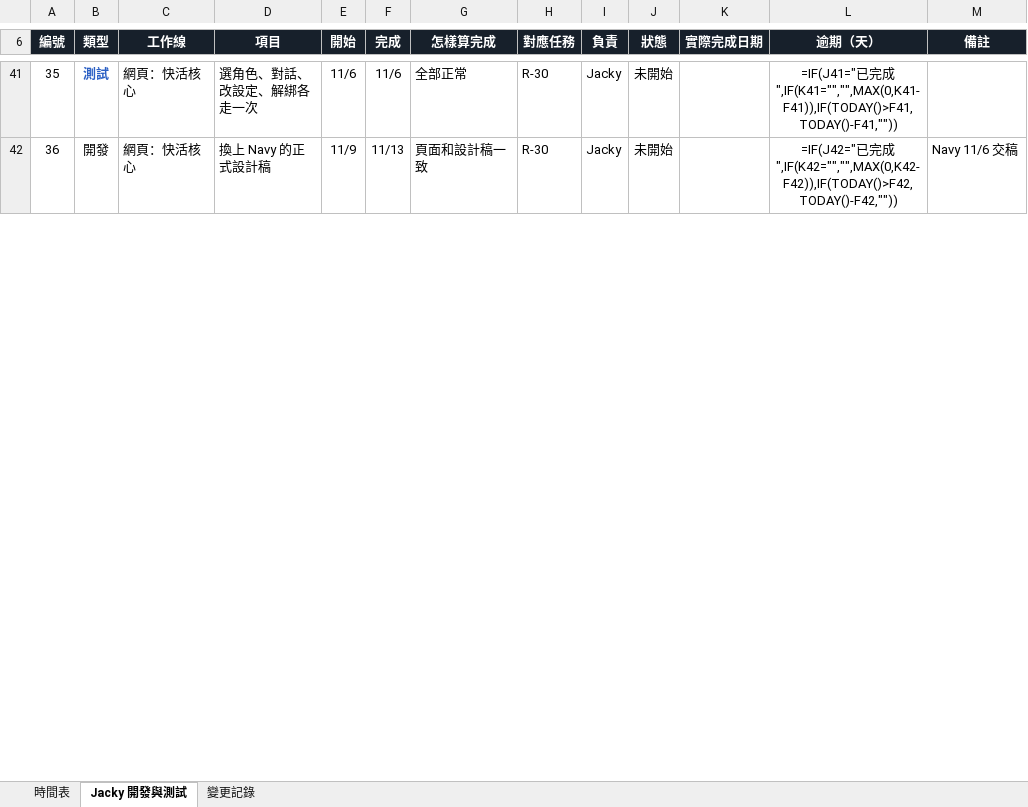
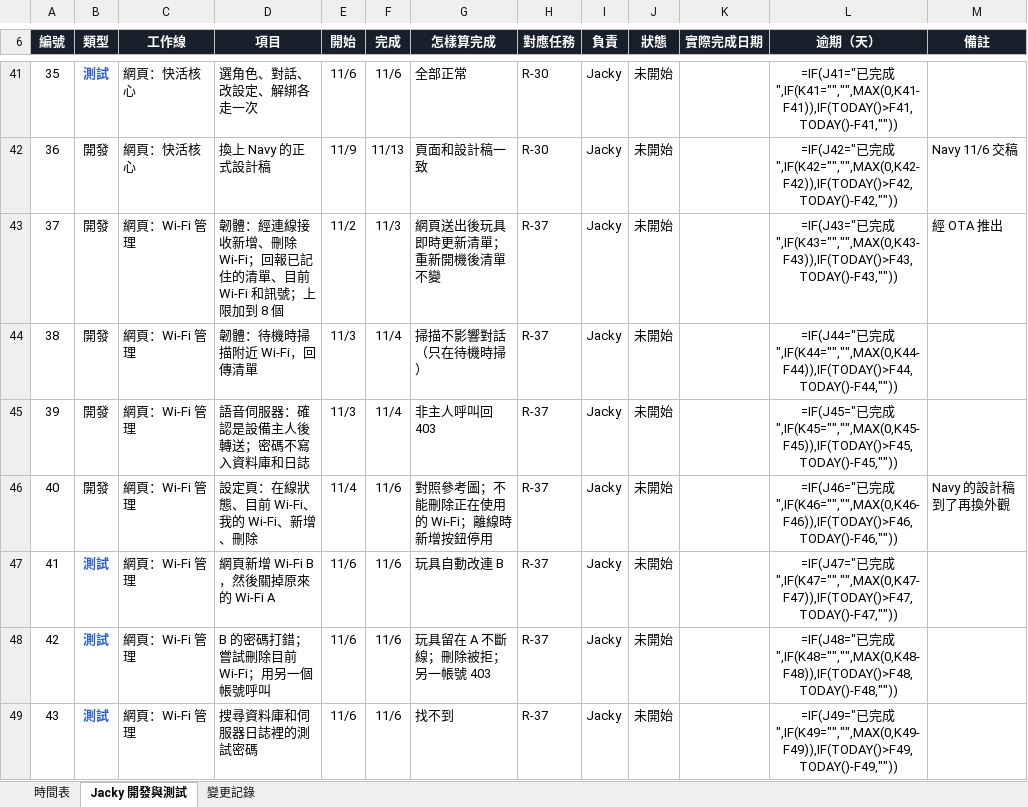
Before and after one commit to jackylee-cpu/ElatoAI, an Excel workbook: docs/project-schedule.xlsx, sheet Jacky 開發與測試, drawn as a sheet; only a part is shown, gaps mark what is left out; values as stored, in another font and other column widths than the file's, no borders; formulas without a stored value are shown as written; conditional formats not drawn; the diff covers the shown part only; the diff names each change by its address in the sheet, - before the commit and + after, or states it on an @@ line.

```diff
--- a/docs/project-schedule.xlsx (sheet Jacky 開發與測試)
+++ b/docs/project-schedule.xlsx (sheet Jacky 開發與測試)
@@ column A (編號) renumbered between rows 4 and 117 @@
+row 43: 37 | 開發 | 網頁：Wi-Fi 管理 | 韌體：經連線接收新增、刪除 Wi-Fi；回報已記住的清單、目前 Wi-Fi 和訊號；上限加到 8 個 | 11/2 | 11/3 | 網頁送出後玩具即時更新清單；重新開機後清單不變 | R-37 | Jacky | 未開始 |  | =IF(J43="已完成",IF(K43="","",MAX(0,K43-F43)),IF(TODAY()>F43,TODAY()-F43,"")) | 經 OTA 推出
+row 44: 38 | 開發 | 網頁：Wi-Fi 管理 | 韌體：待機時掃描附近 Wi-Fi，回傳清單 | 11/3 | 11/4 | 掃描不影響對話（只在待機時掃） | R-37 | Jacky | 未開始 |  | =IF(J44="已完成",IF(K44="","",MAX(0,K44-F44)),IF(TODAY()>F44,TODAY()-F44,""))
+row 45: 39 | 開發 | 網頁：Wi-Fi 管理 | 語音伺服器：確認是設備主人後轉送；密碼不寫入資料庫和日誌 | 11/3 | 11/4 | 非主人呼叫回 403 | R-37 | Jacky | 未開始 |  | =IF(J45="已完成",IF(K45="","",MAX(0,K45-F45)),IF(TODAY()>F45,TODAY()-F45,""))
+row 46: 40 | 開發 | 網頁：Wi-Fi 管理 | 設定頁：在線狀態、目前 Wi-Fi、我的 Wi-Fi、新增、刪除 | 11/4 | 11/6 | 對照參考圖；不能刪除正在使用的 Wi-Fi；離線時新增按鈕停用 | R-37 | Jacky | 未開始 |  | =IF(J46="已完成",IF(K46="","",MAX(0,K46-F46)),IF(TODAY()>F46,TODAY()-F46,"")) | Navy 的設計稿到了再換外觀
+row 47: 41 | 測試 | 網頁：Wi-Fi 管理 | 網頁新增 Wi-Fi B，然後關掉原來的 Wi-Fi A | 11/6 | 11/6 | 玩具自動改連 B | R-37 | Jacky | 未開始 |  | =IF(J47="已完成",IF(K47="","",MAX(0,K47-F47)),IF(TODAY()>F47,TODAY()-F47,""))
+row 48: 42 | 測試 | 網頁：Wi-Fi 管理 | B 的密碼打錯；嘗試刪除目前 Wi-Fi；用另一個帳號呼叫 | 11/6 | 11/6 | 玩具留在 A 不斷線；刪除被拒；另一帳號 403 | R-37 | Jacky | 未開始 |  | =IF(J48="已完成",IF(K48="","",MAX(0,K48-F48)),IF(TODAY()>F48,TODAY()-F48,""))
+row 49: 43 | 測試 | 網頁：Wi-Fi 管理 | 搜尋資料庫和伺服器日誌裡的測試密碼 | 11/6 | 11/6 | 找不到 | R-37 | Jacky | 未開始 |  | =IF(J49="已完成",IF(K49="","",MAX(0,K49-F49)),IF(TODAY()>F49,TODAY()-F49,""))
```
Also changed, not shown: 71 edited cells elsewhere in this sheet, sheet 變更記錄.
